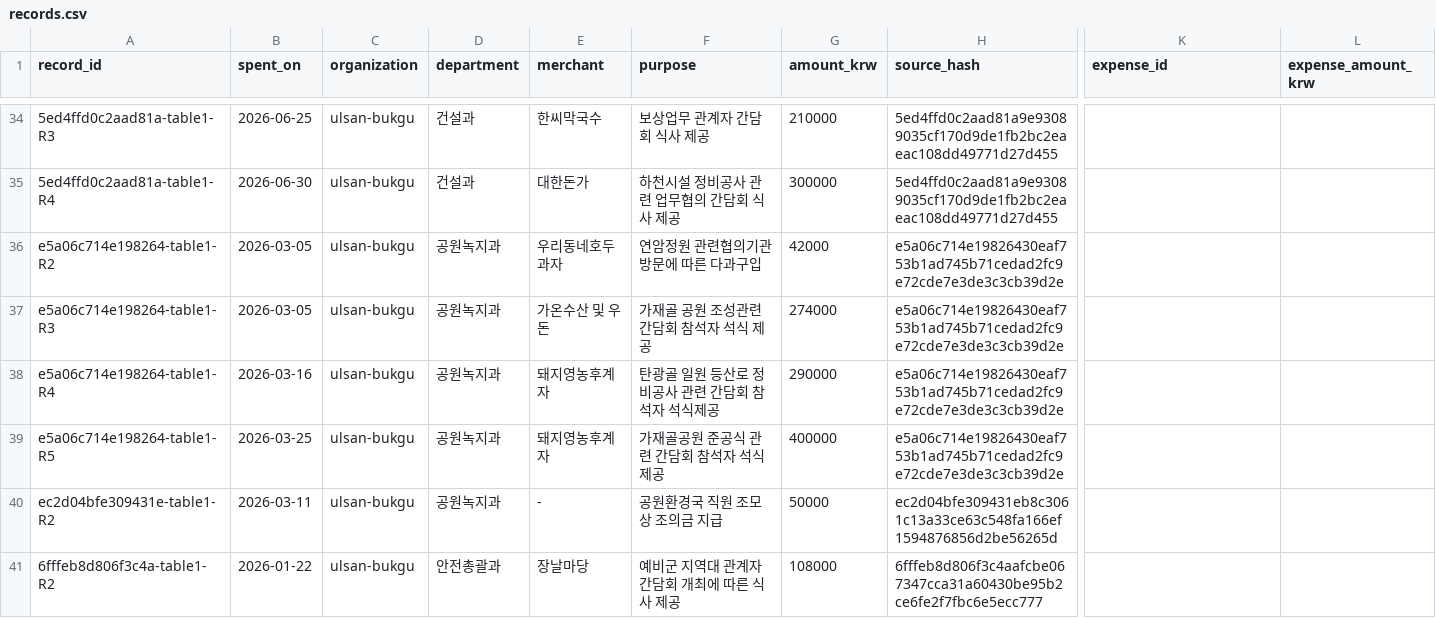
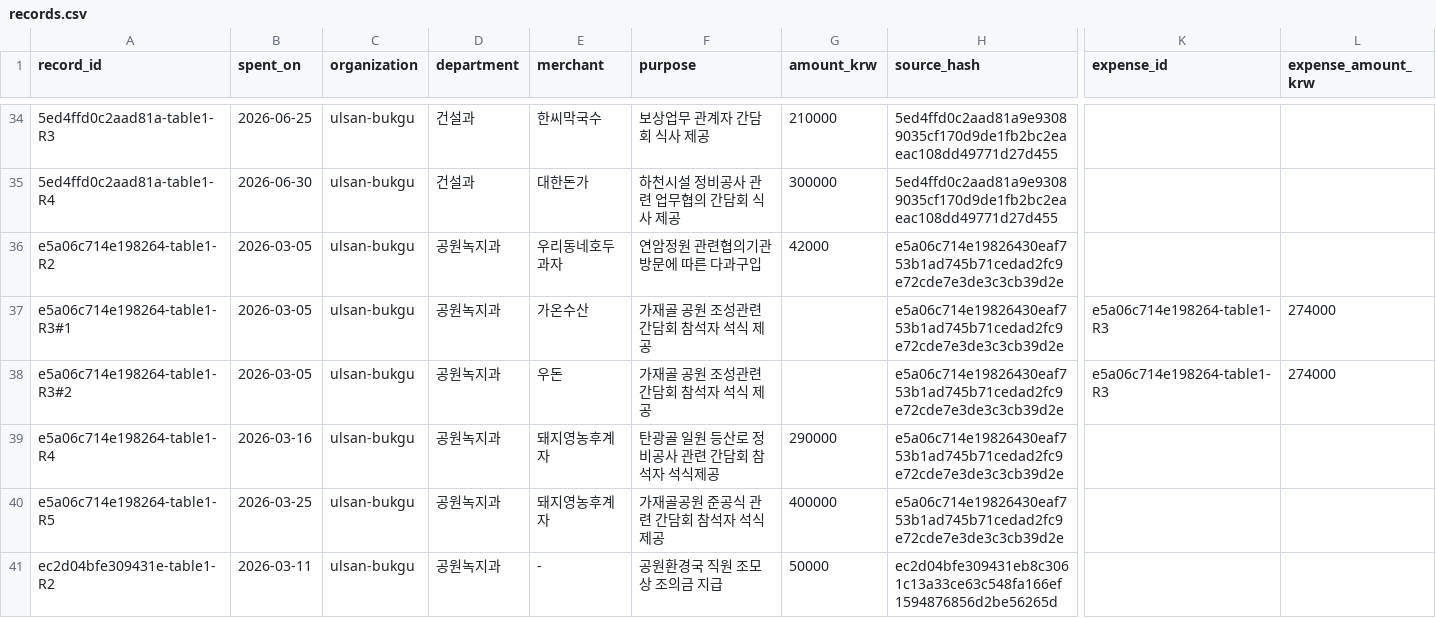
Before and after one commit to snowjaewon/OfficialDeliciousMap, a CSV file: data/ulsan/orgs/ulsan-bukgu/records.csv, drawn as a sheet; only a part is shown, gaps mark what is left out; the shorter side is filled out with more unchanged rows; rows hold the shown columns only; the diff names each change by its address in the sheet, - before the commit and + after, or states it on an @@ line.

```diff
--- a/data/ulsan/orgs/ulsan-bukgu/records.csv
+++ b/data/ulsan/orgs/ulsan-bukgu/records.csv
-A37 (record_id): e5a06c714e198264-table1-R3
+A37 (record_id): e5a06c714e198264-table1-R3#1
-E37 (merchant): 가온수산 및 우돈
+E37 (merchant): 가온수산
-G37 (amount_krw): 274000
+G37 (amount_krw): (empty)
-K37 (expense_id): (empty)
+K37 (expense_id): e5a06c714e198264-table1-R3
-L37 (expense_amount_krw): (empty)
+L37 (expense_amount_krw): 274000
+row 38: e5a06c714e198264-table1-R3#2 | 2026-03-05 | ulsan-bukgu | 공원녹지과 | 우돈 | 가재골 공원 조성관련 간담회 참석자 석식 제공 |  | e5a06c714e19826430eaf753b1ad745b71cedad2fc9e72cde7e3de3c3cb39d2e | e5a06c714e198264-table1-R3 | 274000
```
Also changed, not shown: data/ulsan/orgs/ulsan-namgu/records.csv, 9 other files.
